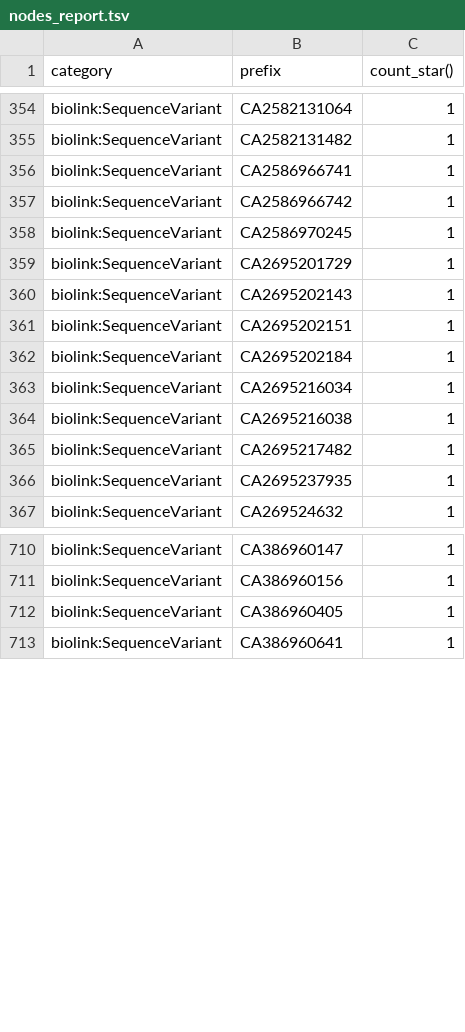
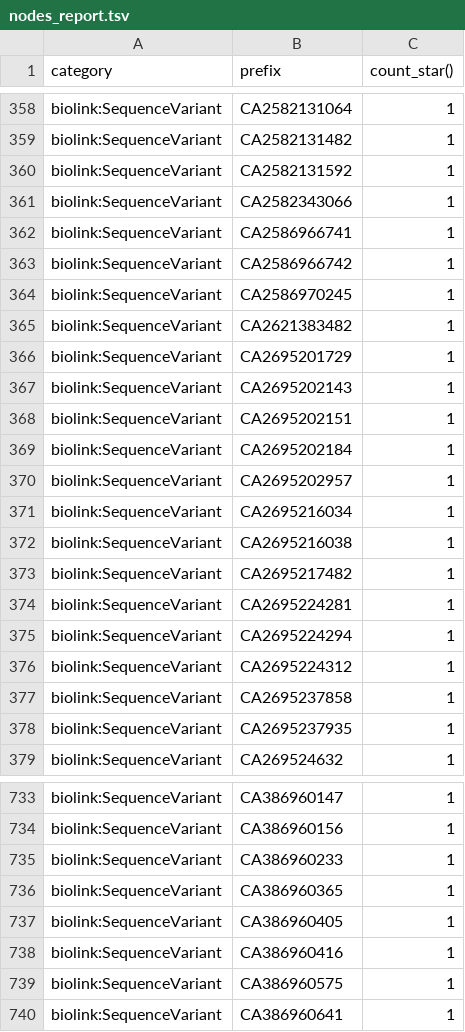
Before and after one commit to monarch-initiative/clingen-ingest, a TSV file: docs/nodes_report.tsv, drawn as a sheet; only a part is shown, gaps mark what is left out; the diff covers the shown part only.

```diff
--- a/docs/nodes_report.tsv
+++ b/docs/nodes_report.tsv
@@ -355,2 +359,4 @@ biolink:SequenceVariant	CA2582131064	1
 biolink:SequenceVariant	CA2582131482	1
+biolink:SequenceVariant	CA2582131592	1
+biolink:SequenceVariant	CA2582343066	1
 biolink:SequenceVariant	CA2586966741	1
@@ -358,2 +364,3 @@ biolink:SequenceVariant	CA2586966742	1
 biolink:SequenceVariant	CA2586970245	1
+biolink:SequenceVariant	CA2621383482	1
 biolink:SequenceVariant	CA2695201729	1
@@ -362,2 +369,3 @@ biolink:SequenceVariant	CA2695202151	1
 biolink:SequenceVariant	CA2695202184	1
+biolink:SequenceVariant	CA2695202957	1
 biolink:SequenceVariant	CA2695216034	1
@@ -365,2 +373,6 @@ biolink:SequenceVariant	CA2695216038	1
 biolink:SequenceVariant	CA2695217482	1
+biolink:SequenceVariant	CA2695224281	1
+biolink:SequenceVariant	CA2695224294	1
+biolink:SequenceVariant	CA2695224312	1
+biolink:SequenceVariant	CA2695237858	1
 biolink:SequenceVariant	CA2695237935	1
@@ -711,3 +734,7 @@ biolink:SequenceVariant	CA386960147	1
 biolink:SequenceVariant	CA386960156	1
+biolink:SequenceVariant	CA386960233	1
+biolink:SequenceVariant	CA386960365	1
 biolink:SequenceVariant	CA386960405	1
+biolink:SequenceVariant	CA386960416	1
+biolink:SequenceVariant	CA386960575	1
 biolink:SequenceVariant	CA386960641	1
```
Also changed, not shown: 32 added rows, 4 removed rows and 2 edited cells elsewhere in this file, 5 other files.
